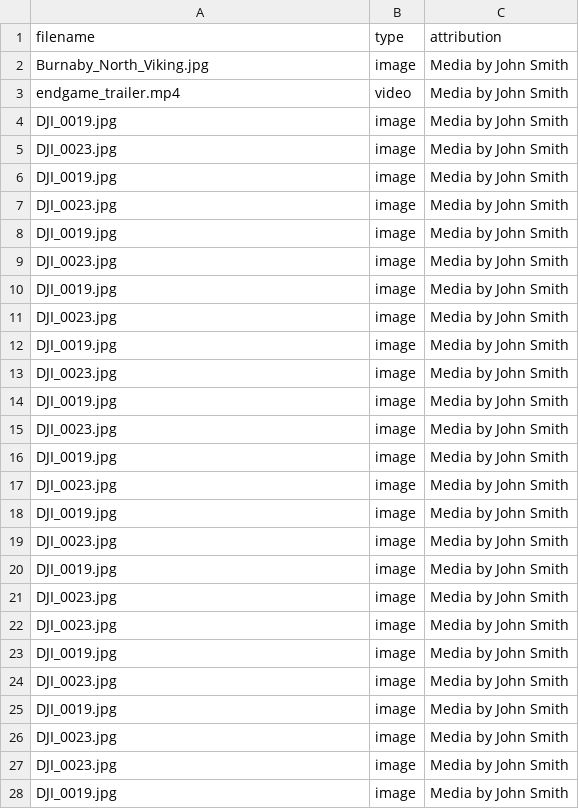
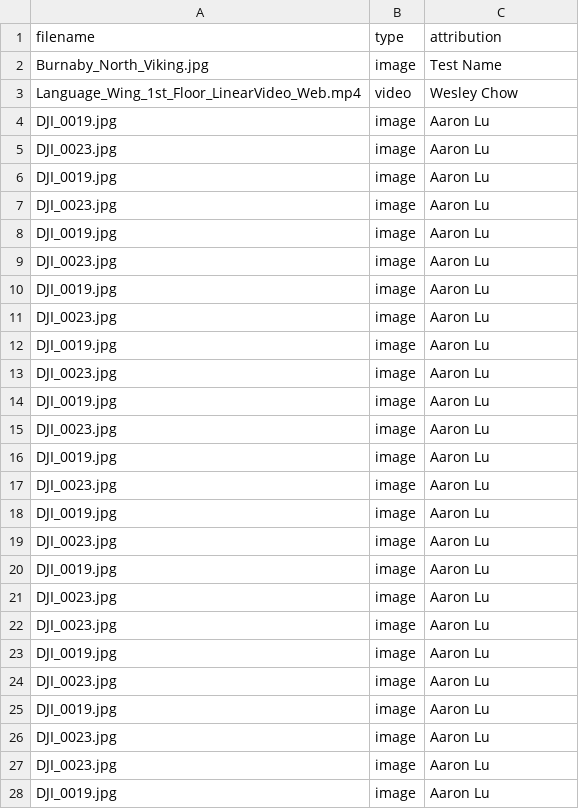
Before and after one commit to wesrchow/legacy-of-north-website, a CSV file: csv/gallery/drone-footage-1.csv, drawn as a sheet; only a part is shown; the diff covers the shown part only.

Commit message:
Initial complete gallery
gallery pager thumbnail missing for videos

```diff
--- a/csv/gallery/drone-footage-1.csv
+++ b/csv/gallery/drone-footage-1.csv
@@ -1,28 +1,28 @@
 filename,type,attribution
-Burnaby_North_Viking.jpg,image,Media by John Smith
-endgame_trailer.mp4,video,Media by John Smith
-DJI_0019.jpg,image,Media by John Smith
-DJI_0023.jpg,image,Media by John Smith
-DJI_0019.jpg,image,Media by John Smith
-DJI_0023.jpg,image,Media by John Smith
-DJI_0019.jpg,image,Media by John Smith
-DJI_0023.jpg,image,Media by John Smith
-DJI_0019.jpg,image,Media by John Smith
-DJI_0023.jpg,image,Media by John Smith
-DJI_0019.jpg,image,Media by John Smith
-DJI_0023.jpg,image,Media by John Smith
-DJI_0019.jpg,image,Media by John Smith
-DJI_0023.jpg,image,Media by John Smith
-DJI_0019.jpg,image,Media by John Smith
-DJI_0023.jpg,image,Media by John Smith
-DJI_0019.jpg,image,Media by John Smith
-DJI_0023.jpg,image,Media by John Smith
-DJI_0019.jpg,image,Media by John Smith
-DJI_0023.jpg,image,Media by John Smith
-DJI_0023.jpg,image,Media by John Smith
-DJI_0019.jpg,image,Media by John Smith
-DJI_0023.jpg,image,Media by John Smith
-DJI_0019.jpg,image,Media by John Smith
-DJI_0023.jpg,image,Media by John Smith
-DJI_0023.jpg,image,Media by John Smith
-DJI_0019.jpg,image,Media by John Smith
+Burnaby_North_Viking.jpg,image, Test Name
+Language_Wing_1st_Floor_LinearVideo_Web.mp4,video,Wesley Chow
+DJI_0019.jpg,image, Aaron Lu
+DJI_0023.jpg,image, Aaron Lu
+DJI_0019.jpg,image, Aaron Lu
+DJI_0023.jpg,image, Aaron Lu
+DJI_0019.jpg,image, Aaron Lu
+DJI_0023.jpg,image, Aaron Lu
+DJI_0019.jpg,image, Aaron Lu
+DJI_0023.jpg,image, Aaron Lu
+DJI_0019.jpg,image, Aaron Lu
+DJI_0023.jpg,image, Aaron Lu
+DJI_0019.jpg,image, Aaron Lu
+DJI_0023.jpg,image, Aaron Lu
+DJI_0019.jpg,image, Aaron Lu
+DJI_0023.jpg,image, Aaron Lu
+DJI_0019.jpg,image, Aaron Lu
+DJI_0023.jpg,image, Aaron Lu
+DJI_0019.jpg,image, Aaron Lu
+DJI_0023.jpg,image, Aaron Lu
+DJI_0023.jpg,image, Aaron Lu
+DJI_0019.jpg,image, Aaron Lu
+DJI_0023.jpg,image, Aaron Lu
+DJI_0019.jpg,image, Aaron Lu
+DJI_0023.jpg,image, Aaron Lu
+DJI_0023.jpg,image, Aaron Lu
+DJI_0019.jpg,image, Aaron Lu
```
Also changed, not shown: 3 edited cells elsewhere in this file, 6 other files.
